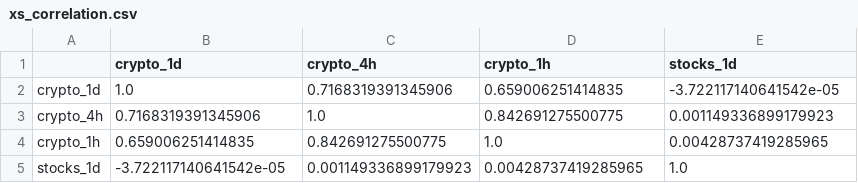
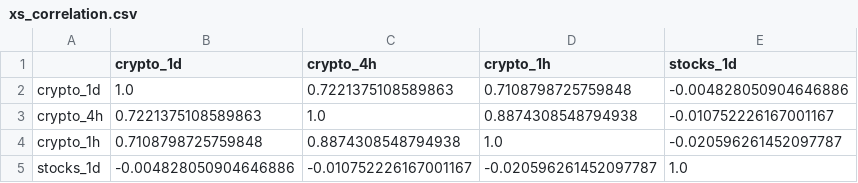
Before and after one commit to AlexSilka/quant_portfolio, a CSV file: reports/xs/xs_correlation.csv, drawn as a sheet.

```diff
--- a/reports/xs/xs_correlation.csv
+++ b/reports/xs/xs_correlation.csv
@@ -1,5 +1,5 @@
 ,crypto_1d,crypto_4h,crypto_1h,stocks_1d
-crypto_1d,1.0,0.7168319391345906,0.659006251414835,-3.722117140641542e-05
-crypto_4h,0.7168319391345906,1.0,0.842691275500775,0.001149336899179923
-crypto_1h,0.659006251414835,0.842691275500775,1.0,0.00428737419285965
-stocks_1d,-3.722117140641542e-05,0.001149336899179923,0.00428737419285965,1.0
+crypto_1d,1.0,0.7221375108589863,0.7108798725759848,-0.004828050904646886
+crypto_4h,0.7221375108589863,1.0,0.8874308548794938,-0.010752226167001167
+crypto_1h,0.7108798725759848,0.8874308548794938,1.0,-0.020596261452097787
+stocks_1d,-0.004828050904646886,-0.010752226167001167,-0.020596261452097787,1.0
```
Also changed, not shown: reports/xs/ml_crypto_1d.csv, reports/xs/sweep_crypto_1d.csv, 10 other files.
